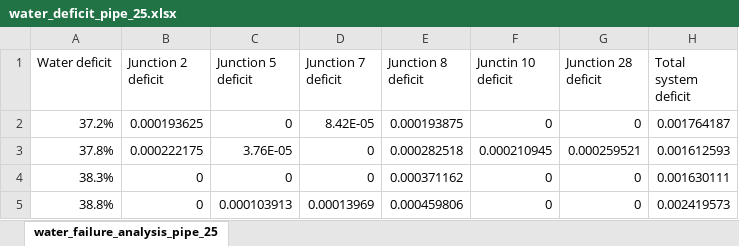
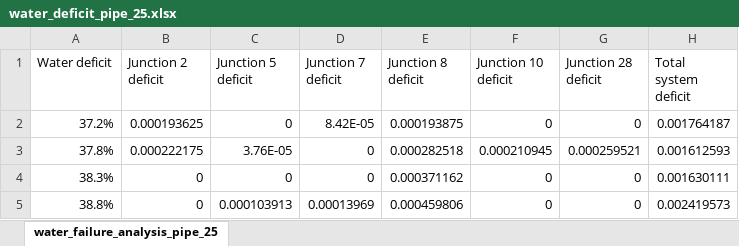
Before and after one commit to btgorman/RISE-power-water-ss-1phase, an Excel workbook: model_outputs/analysis_water_failure/water_deficit_pipe_25.xlsx, sheet water_failure_analysis_pipe_25, drawn as a sheet; only a part is shown; values as stored, in another font and other column widths than the file's, no borders; charts and pictures not drawn; the diff names each change by its address in the sheet, - before the commit and + after, or states it on an @@ line.

```diff
--- a/model_outputs/analysis_water_failure/water_deficit_pipe_25.xlsx (sheet water_failure_analysis_pipe_25)
+++ b/model_outputs/analysis_water_failure/water_deficit_pipe_25.xlsx (sheet water_failure_analysis_pipe_25)
-F1: Junctin 10 deficit
+F1: Junction 10 deficit
```
Also changed, not shown: charts or pictures, model_outputs/analysis_water_failure/water_deficit_pipe_1.xlsx, model_outputs/analysis_water_failure/water_deficit_pipe_34.xlsx, 23 other files.
